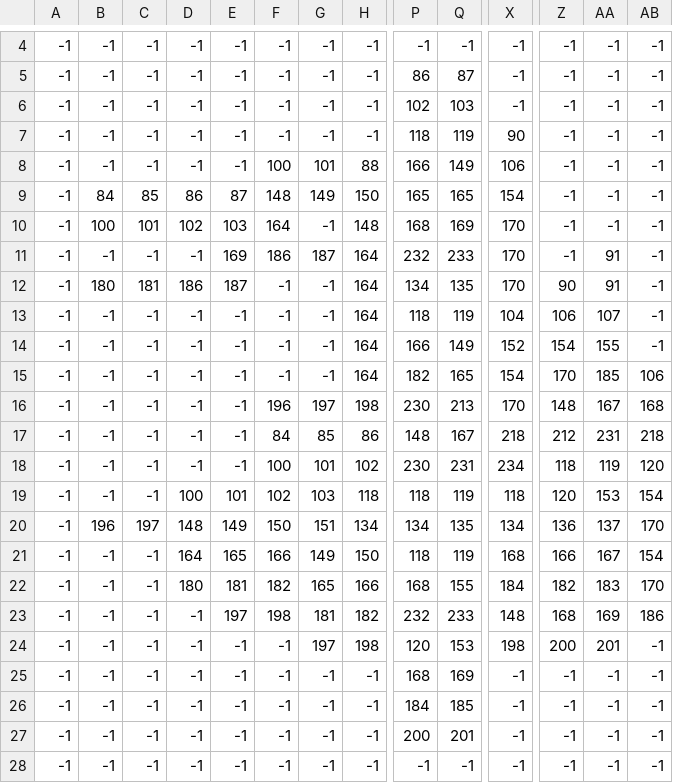
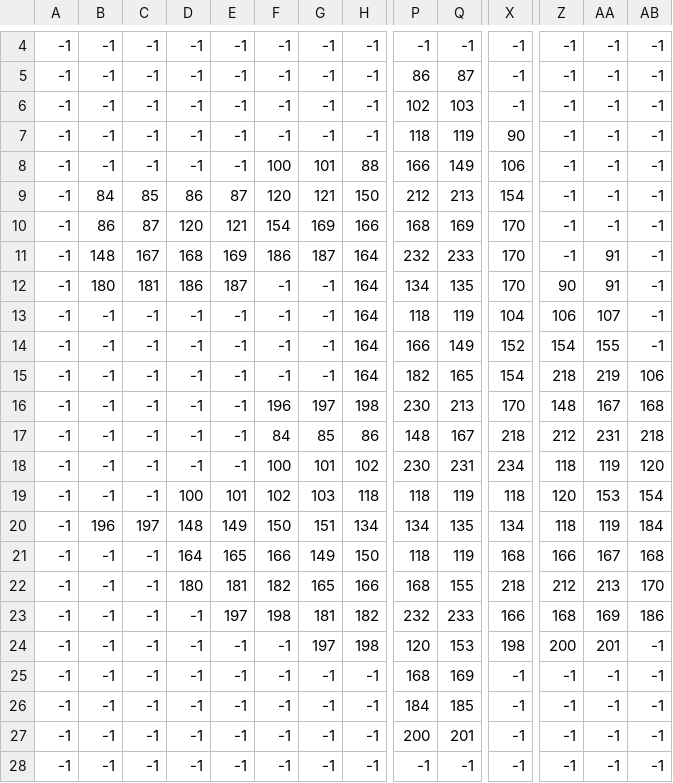
Before and after one commit to rainbowbismuth/chickpea, a CSV file: assets/map/demo/map_low.csv, drawn as a sheet; only a part is shown, gaps mark what is left out; the diff covers the shown part only; the diff names each change by its address in the sheet, - before the commit and + after, or states it on an @@ line.

```diff
--- a/assets/map/demo/map_low.csv
+++ b/assets/map/demo/map_low.csv
-F9: 148
+F9: 120
-G9: 149
+G9: 121
-P9: 165
+P9: 212
-Q9: 165
+Q9: 213
-B10: 100
+B10: 86
-C10: 101
+C10: 87
-D10: 102
+D10: 120
-E10: 103
+E10: 121
-F10: 164
+F10: 154
-G10: -1
+G10: 169
-H10: 148
+H10: 166
-B11: -1
+B11: 148
-C11: -1
+C11: 167
-D11: -1
+D11: 168
-Z15: 170
+Z15: 218
-AA15: 185
+AA15: 219
-Z20: 136
+Z20: 118
-AA20: 137
+AA20: 119
-AB20: 170
+AB20: 184
-AB21: 154
+AB21: 168
-X22: 184
+X22: 218
-Z22: 182
+Z22: 212
-AA22: 183
+AA22: 213
-X23: 148
+X23: 166
```
Also changed, not shown: 3 edited cells elsewhere in this file, assets/map/demo/map_high.csv, 7 other files.
